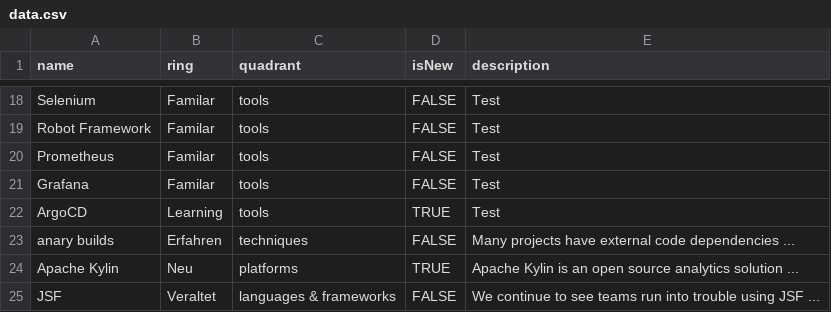
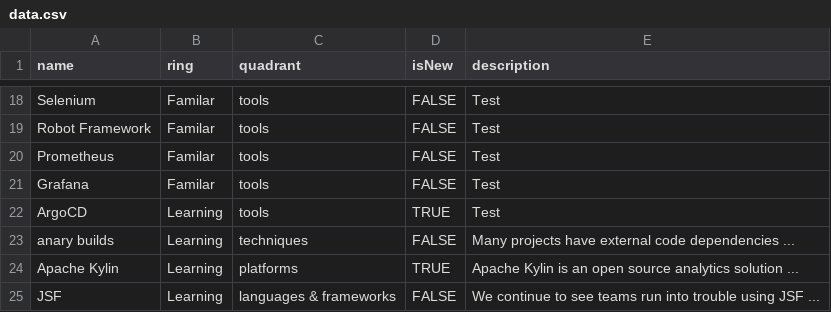
Before and after one commit to Lektorskij/TechnologyRadar, a CSV file: data.csv, drawn as a sheet; only a part is shown, gaps mark what is left out.

Commit message:
Update data.csv

```diff
--- a/data.csv
+++ b/data.csv
@@ -22,4 +22,4 @@ Grafana,Familar,tools,FALSE,"Test"
 ArgoCD,Learning,tools,TRUE,"Test"
-anary builds,Erfahren,techniques,FALSE,"Many projects have external code dependencies ..."
-Apache Kylin,Neu,platforms,TRUE,"Apache Kylin is an open source analytics solution ..."
-JSF,Veraltet,languages & frameworks,FALSE,"We continue to see teams run into trouble using JSF ..."
+anary builds,Learning,techniques,FALSE,"Many projects have external code dependencies ..."
+Apache Kylin,Learning,platforms,TRUE,"Apache Kylin is an open source analytics solution ..."
+JSF,Learning,languages & frameworks,FALSE,"We continue to see teams run into trouble using JSF ..."
```
